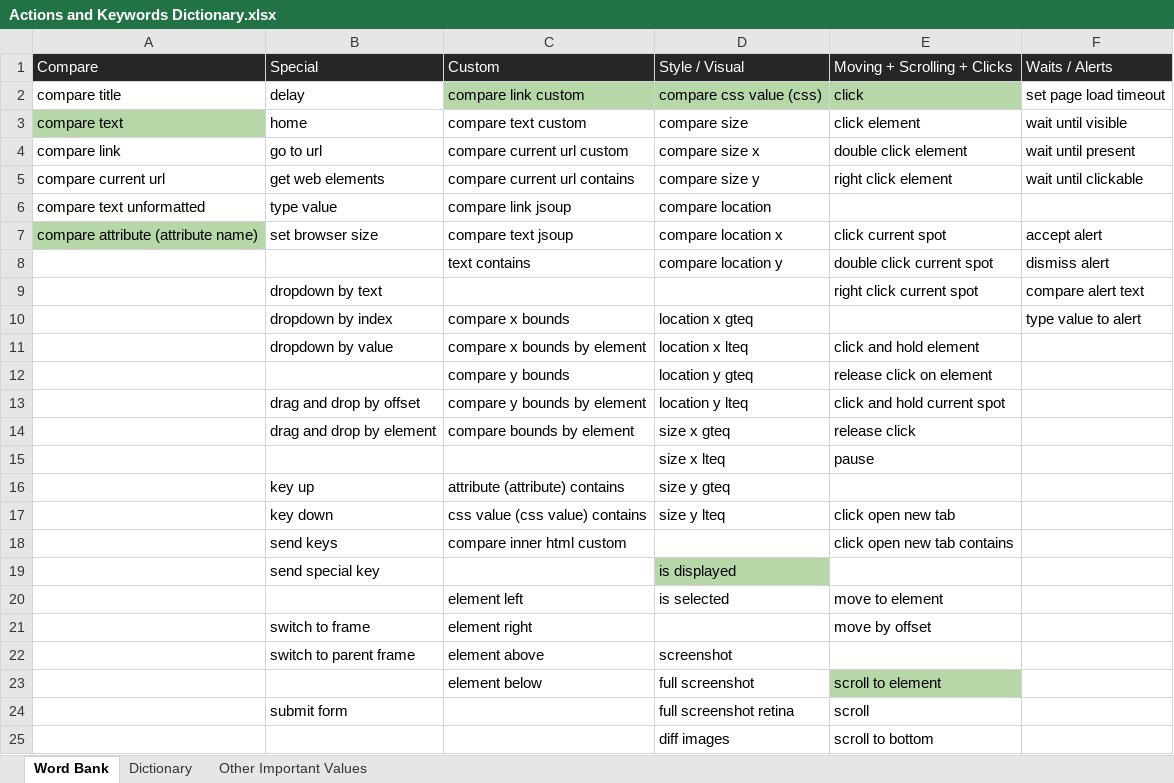
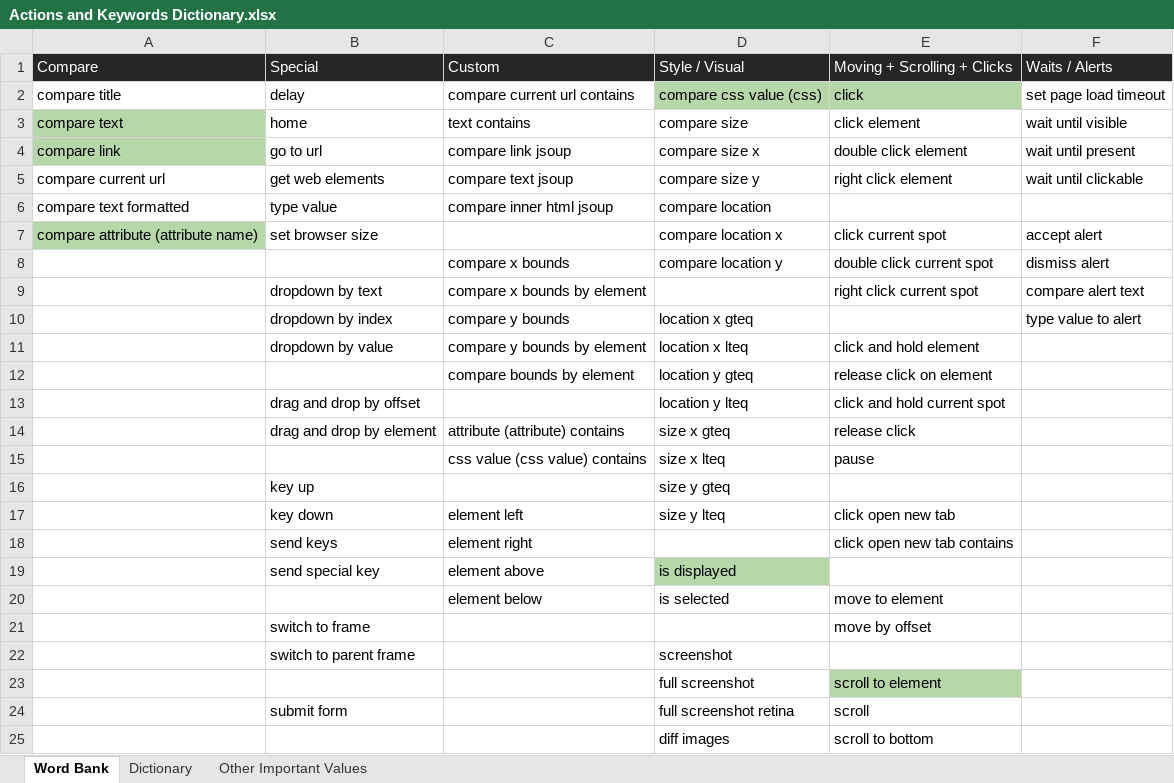
Before and after one commit to lil55cy/StreamLineQA-Automation-Test, an Excel workbook: Resources/StreamLine Web Automator Resources/Actions and Keywords Dictionary.xlsx, sheet Word Bank, drawn as a sheet; values as stored, in another font and other column widths than the file's, no borders; the diff names each change by its address in the sheet, - before the commit and + after, or states it on an @@ line.

```diff
--- a/Resources/StreamLine Web Automator Resources/Actions and Keywords Dictionary.xlsx (sheet Word Bank)
+++ b/Resources/StreamLine Web Automator Resources/Actions and Keywords Dictionary.xlsx (sheet Word Bank)
-C2 (Custom): compare link custom
+C2 (Custom): compare current url contains
-C2 fill: #B6D7A8
+C2 fill: none
-C3 (Custom): compare text custom
+C3 (Custom): text contains
-A4 fill: none
+A4 fill: #B6D7A8
-C4 (Custom): compare current url custom
+C4 (Custom): compare link jsoup
-C5 (Custom): compare current url contains
+C5 (Custom): compare text jsoup
-A6 (Compare): compare text unformatted
+A6 (Compare): compare text formatted
-C6 (Custom): compare link jsoup
+C6 (Custom): compare inner html jsoup
-C7 (Custom): compare text jsoup
+C7 (Custom): (empty)
-C8 (Custom): text contains
+C8 (Custom): compare x bounds
-C9 (Custom): (empty)
+C9 (Custom): compare x bounds by element
-C10 (Custom): compare x bounds
+C10 (Custom): compare y bounds
-C11 (Custom): compare x bounds by element
+C11 (Custom): compare y bounds by element
-C12 (Custom): compare y bounds
+C12 (Custom): compare bounds by element
-C13 (Custom): compare y bounds by element
+C13 (Custom): (empty)
-C14 (Custom): compare bounds by element
+C14 (Custom): attribute (attribute) contains
-C15 (Custom): (empty)
+C15 (Custom): css value (css value) contains
-C16 (Custom): attribute (attribute) contains
+C16 (Custom): (empty)
-C17 (Custom): css value (css value) contains
+C17 (Custom): element left
-C18 (Custom): compare inner html custom
+C18 (Custom): element right
-C19 (Custom): (empty)
+C19 (Custom): element above
-C20 (Custom): element left
+C20 (Custom): element below
-C21 (Custom): element right
+C21 (Custom): (empty)
-C22 (Custom): element above
+C22 (Custom): (empty)
-C23 (Custom): element below
+C23 (Custom): (empty)
```
Also changed, not shown: sheet Dictionary, 2 other files.
